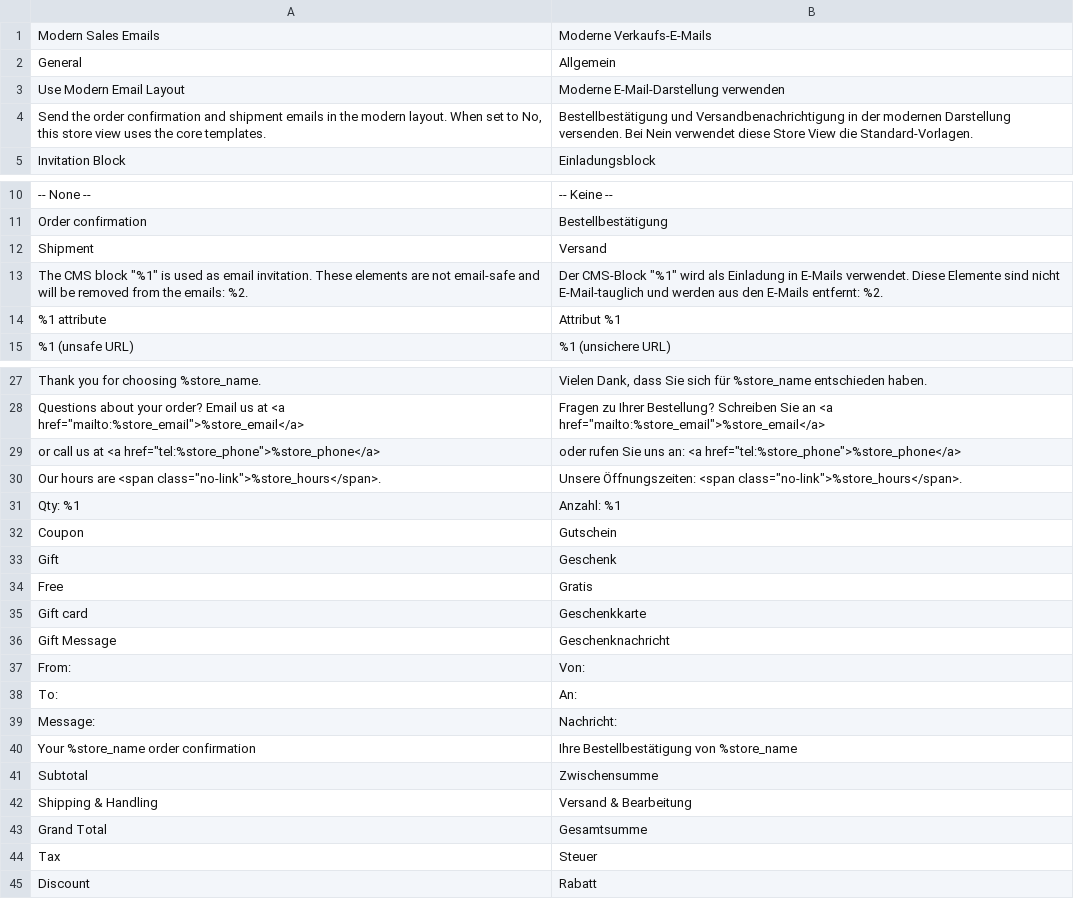
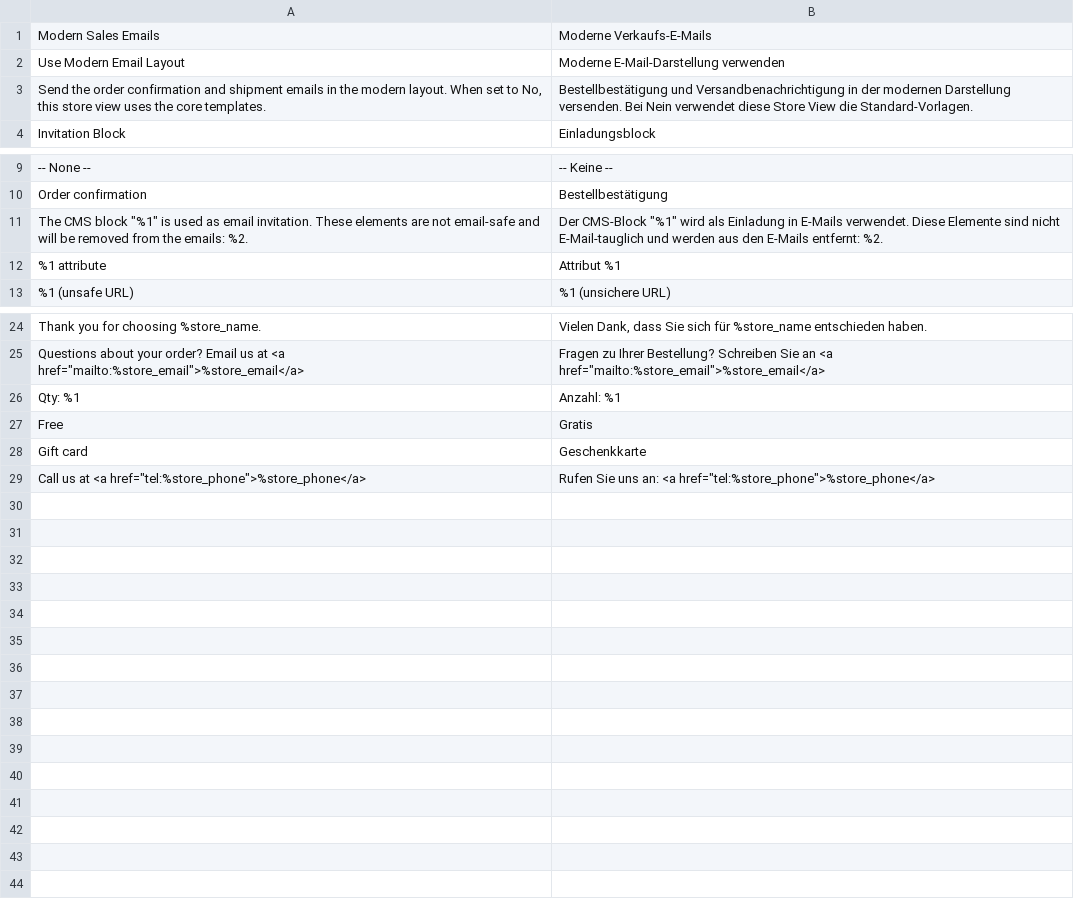
Before and after one commit to pixelperfectat/magento2-module-sales-email, a CSV file: src/i18n/de_DE.csv, drawn as a sheet; only a part is shown, gaps mark what is left out; the diff covers the shown part only.

Commit message:
Remove core-owned strings from module translations
Keep only the module's own phrases so the global dictionary is not
changed shop-wide, guard it with a test, give the footer phone line its
own lead-in and drop the redundant gift card renderer reference.

```diff
--- a/src/i18n/de_DE.csv
+++ b/src/i18n/de_DE.csv
@@ -1,3 +1,2 @@
 "Modern Sales Emails","Moderne Verkaufs-E-Mails"
-"General","Allgemein"
 "Use Modern Email Layout","Moderne E-Mail-Darstellung verwenden"
@@ -11,3 +10,2 @@
 "Order confirmation","Bestellbestätigung"
-"Shipment","Versand"
 "The CMS block ""%1"" is used as email invitation. These elements are not email-safe and will be removed from the emails: %2.","Der CMS-Block ""%1"" wird als Einladung in E-Mails verwendet. Diese Elemente sind nicht E-Mail-tauglich und werden aus den E-Mails entfernt: %2."
@@ -28,18 +25,5 @@
 "Questions about your order? Email us at <a href=""mailto:%store_email"">%store_email</a>","Fragen zu Ihrer Bestellung? Schreiben Sie an <a href=""mailto:%store_email"">%store_email</a>"
-"or call us at <a href=""tel:%store_phone"">%store_phone</a>","oder rufen Sie uns an: <a href=""tel:%store_phone"">%store_phone</a>"
-"Our hours are <span class=""no-link"">%store_hours</span>.","Unsere Öffnungszeiten: <span class=""no-link"">%store_hours</span>."
 "Qty: %1","Anzahl: %1"
-"Coupon","Gutschein"
-"Gift","Geschenk"
 "Free","Gratis"
 "Gift card","Geschenkkarte"
-"Gift Message","Geschenknachricht"
-"From:","Von:"
-"To:","An:"
-"Message:","Nachricht:"
-"Your %store_name order confirmation","Ihre Bestellbestätigung von %store_name"
-"Subtotal","Zwischensumme"
-"Shipping & Handling","Versand & Bearbeitung"
-"Grand Total","Gesamtsumme"
-"Tax","Steuer"
-"Discount","Rabatt"
+"Call us at <a href=""tel:%store_phone"">%store_phone</a>","Rufen Sie uns an: <a href=""tel:%store_phone"">%store_phone</a>"
```
Also changed, not shown: 1 removed row elsewhere in this file, src/i18n/en_US.csv, 4 other files.
